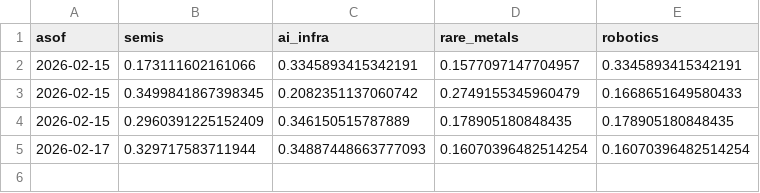
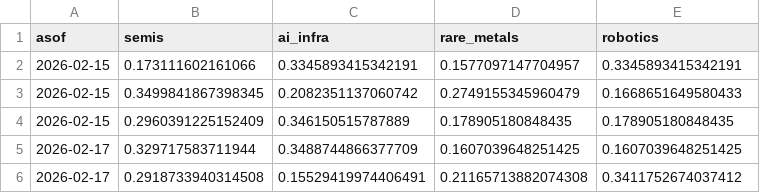
Before and after one commit to mqsqhironisan-oss/investos-cloud-starter, a CSV file: docs/data/weights_challenger.csv, drawn as a sheet.

```diff
--- a/docs/data/weights_challenger.csv
+++ b/docs/data/weights_challenger.csv
@@ -4,2 +4,3 @@ asof,semis,ai_infra,rare_metals,robotics
 2026-02-15,0.2960391225152409,0.346150515787889,0.178905180848435,0.178905180848435
-2026-02-17,0.329717583711944,0.34887448663777093,0.16070396482514254,0.16070396482514254
+2026-02-17,0.329717583711944,0.3488744866377709,0.1607039648251425,0.1607039648251425
+2026-02-17,0.2918733940314508,0.15529419974406491,0.21165713882074308,0.3411752674037412
```
Also changed, not shown: out/learn/weights_challenger.csv, 33 other files.
